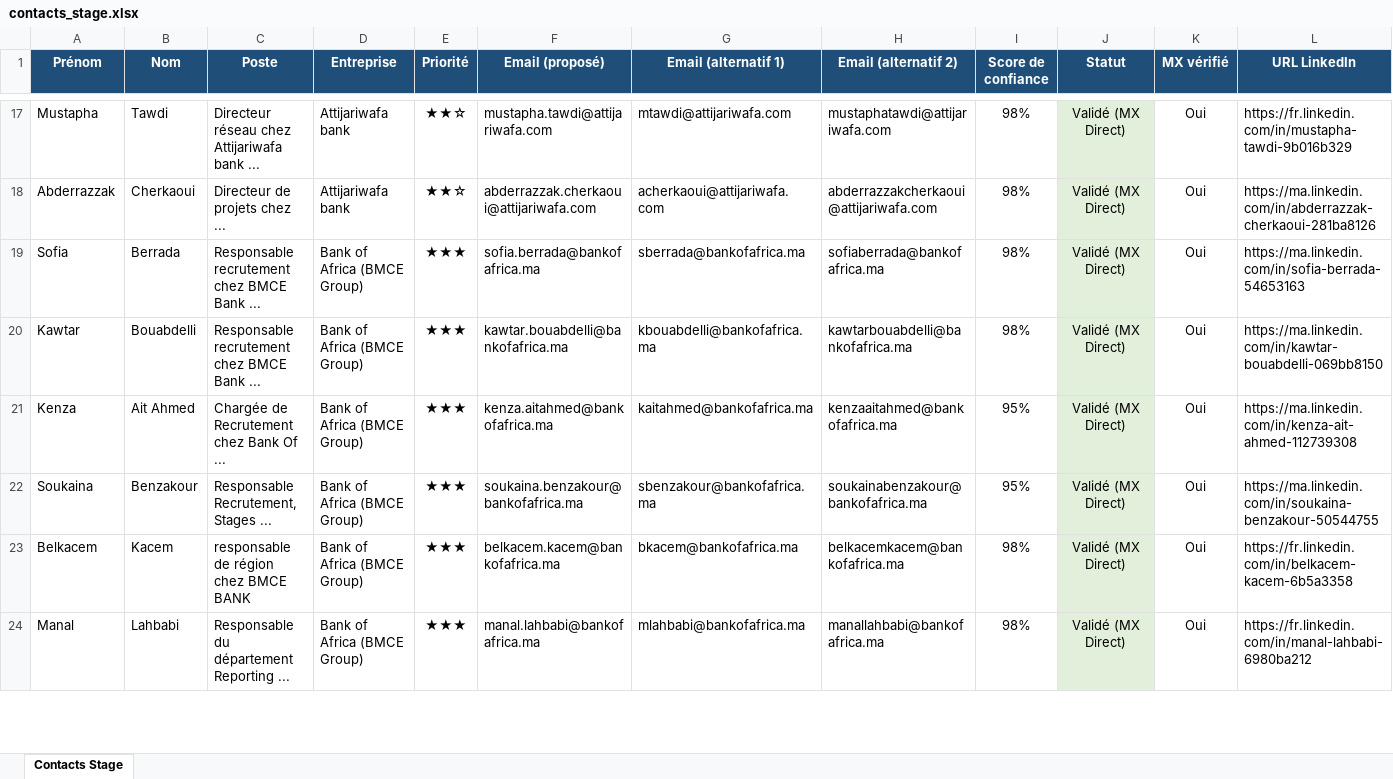
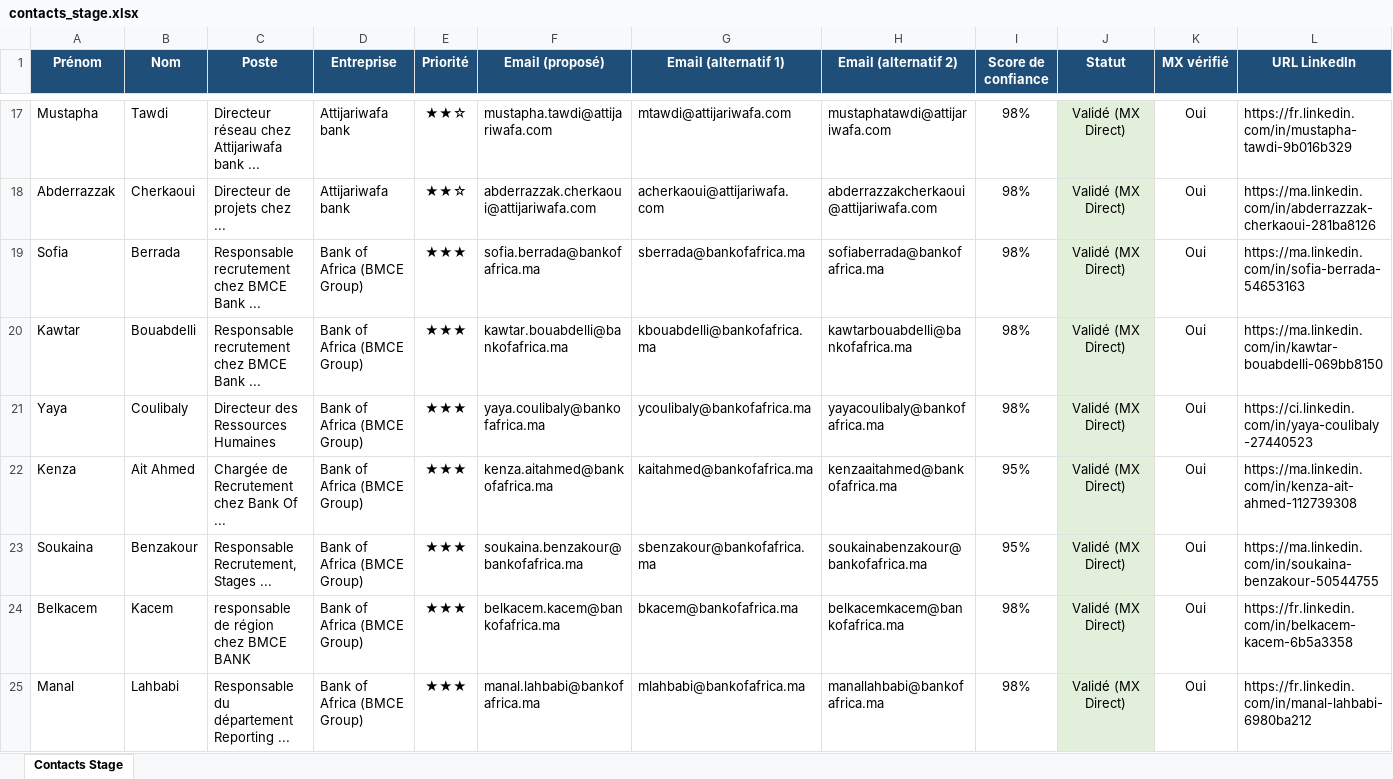
Before and after one commit to medhsiny2003/linkedin-prospector, an Excel workbook: data/contacts_stage.xlsx, sheet Contacts Stage, drawn as a sheet; only a part is shown, gaps mark what is left out; values as stored, in another font and other column widths than the file's, no borders; rows hold the shown columns only; the diff covers the shown part only; the diff names each change by its address in the sheet, - before the commit and + after, or states it on an @@ line.

```diff
--- a/data/contacts_stage.xlsx (sheet Contacts Stage)
+++ b/data/contacts_stage.xlsx (sheet Contacts Stage)
+row 21: Yaya | Coulibaly | Directeur des Ressources Humaines | Bank of Africa (BMCE Group) | ★★★ | yaya.coulibaly@bankofafrica.ma | ycoulibaly@bankofafrica.ma | yayacoulibaly@bankofafrica.ma | 98% | Validé (MX Direct) | Oui | https://ci.linkedin.com/in/yaya-coulibaly-27440523
```
Also changed, not shown: 4 added rows elsewhere in this sheet, 2 other files.
